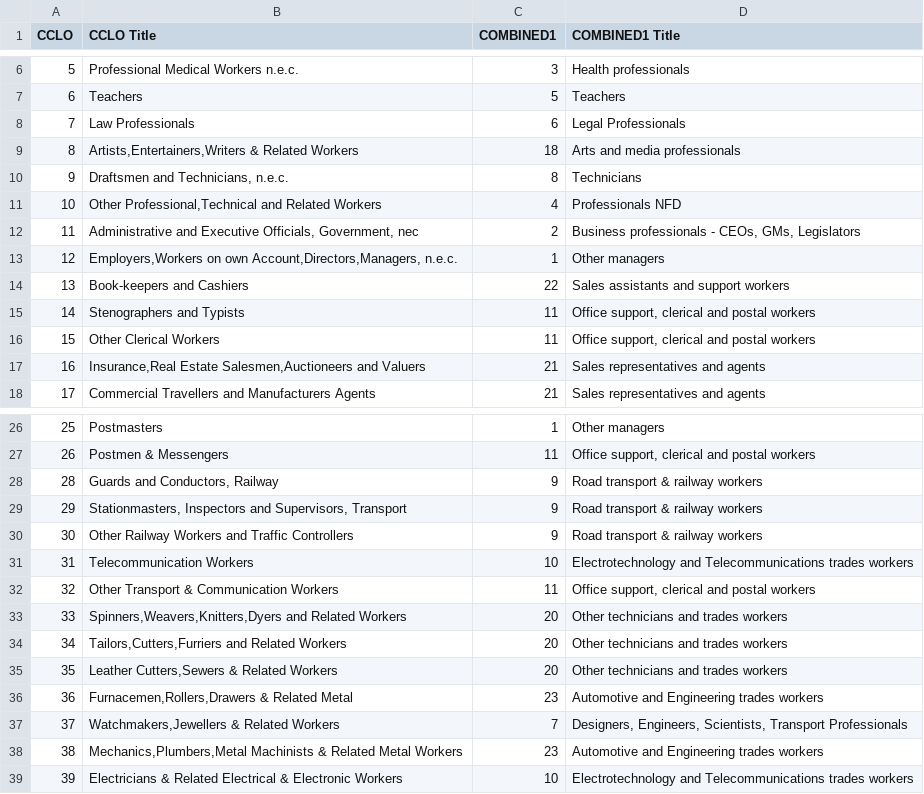
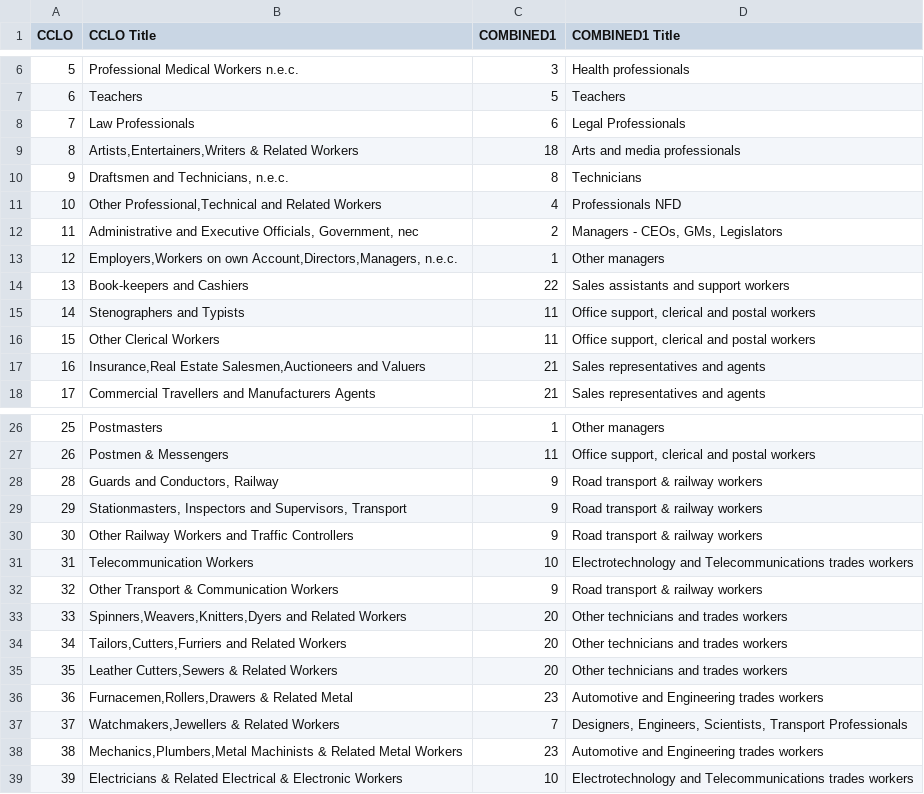
Before and after one commit to nsolcampbell/tasks, a CSV file: data/mappings/cclo_combinedi.csv, drawn as a sheet; only a part is shown, gaps mark what is left out.

```diff
--- a/data/mappings/cclo_combinedi.csv
+++ b/data/mappings/cclo_combinedi.csv
@@ -11,3 +11,3 @@ CCLO,CCLO Title,COMBINED1,COMBINED1 Title
 10,"Other Professional,Technical and Related Workers",4,Professionals NFD
-11,"Administrative and Executive Officials, Government, nec",2,"Business professionals - CEOs, GMs, Legislators"
+11,"Administrative and Executive Officials, Government, nec",2,"Managers - CEOs, GMs, Legislators"
 12,"Employers,Workers on own Account,Directors,Managers, n.e.c.",1,Other managers
@@ -31,3 +31,3 @@ CCLO,CCLO Title,COMBINED1,COMBINED1 Title
 31,Telecommunication Workers,10,Electrotechnology and Telecommunications trades workers
-32,Other Transport & Communication Workers,11,"Office support, clerical and postal workers"
+32,Other Transport & Communication Workers,9,Road transport & railway workers
 33,"Spinners,Weavers,Knitters,Dyers and Related Workers",20,Other technicians and trades workers
```
Also changed, not shown: data/mappings/anzsco_combinedi.csv, data/mappings/combinedi.csv, 19 other files.
